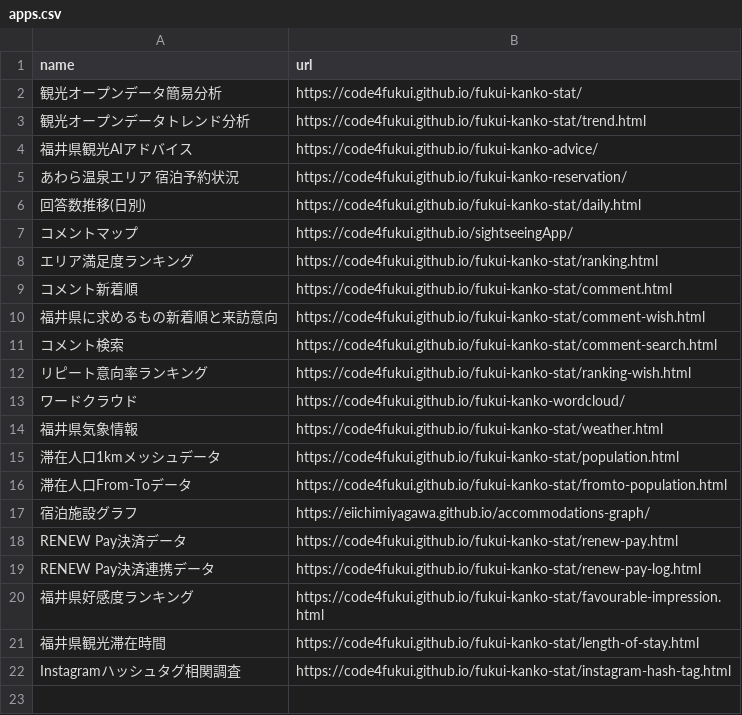
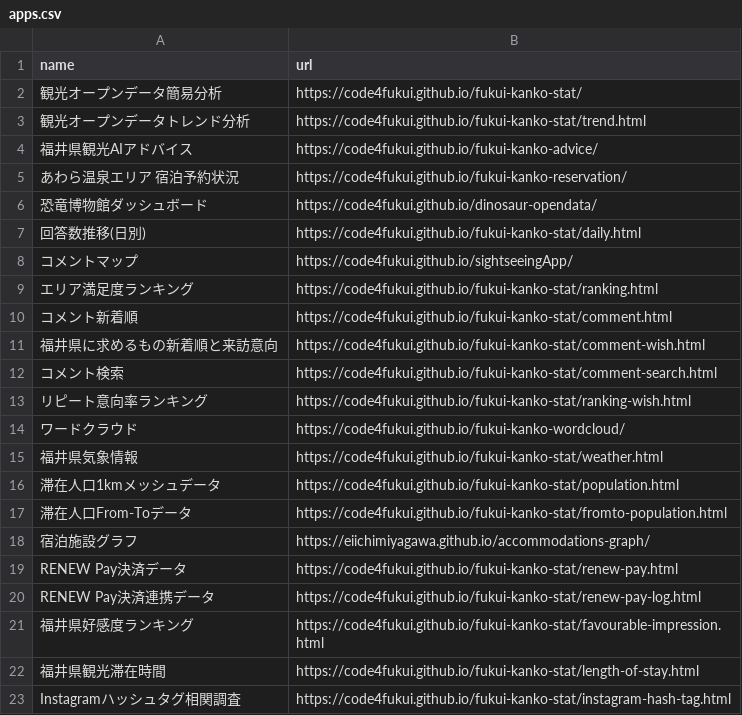
Before and after one commit to code4fukui/fukui-kanko-stat, a CSV file: data/apps.csv, drawn as a sheet.

Commit message:
add app 恐竜博物館ダッシュボード

```diff
--- a/data/apps.csv
+++ b/data/apps.csv
@@ -5,2 +5,3 @@ name,url
 あわら温泉エリア 宿泊予約状況,https://code4fukui.github.io/fukui-kanko-reservation/
+恐竜博物館ダッシュボード,https://code4fukui.github.io/dinosaur-opendata/
 回答数推移(日別),https://code4fukui.github.io/fukui-kanko-stat/daily.html
```
